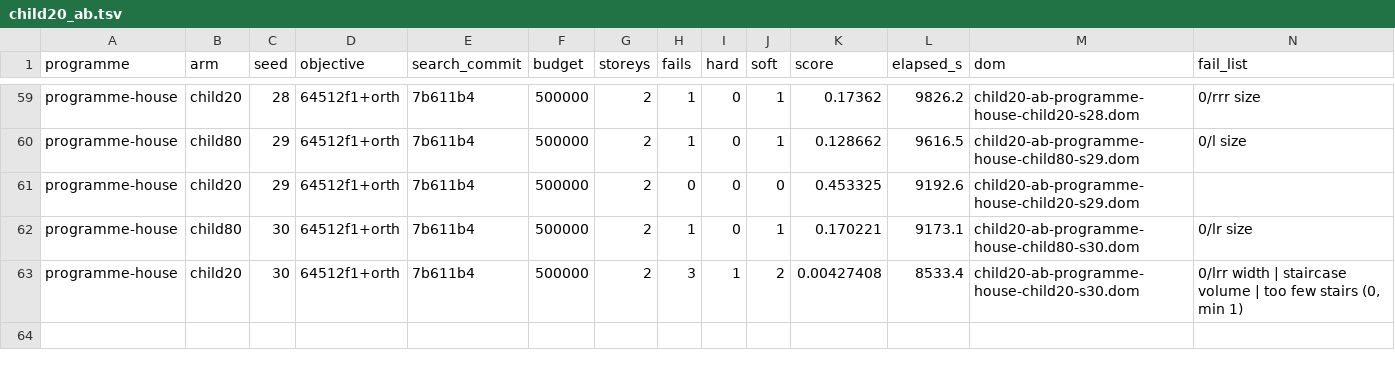
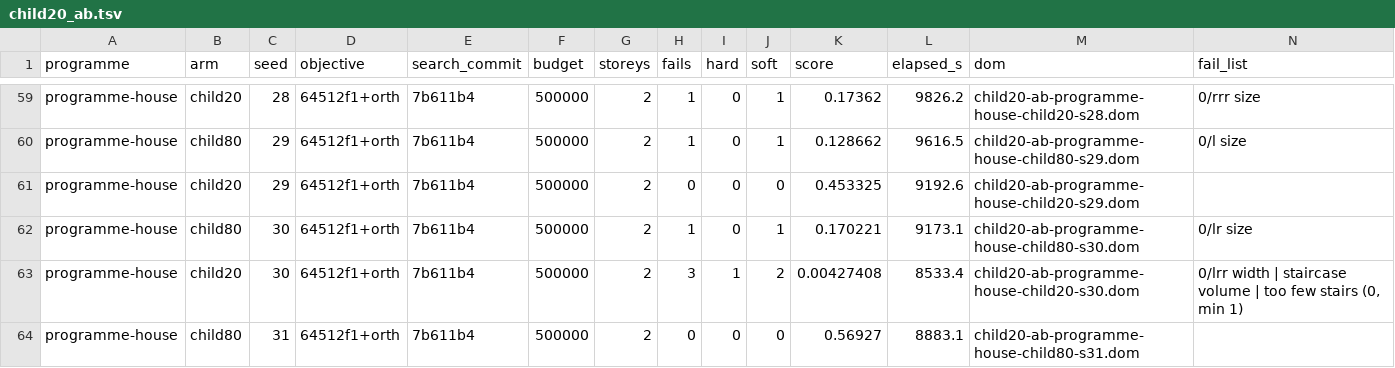
Before and after one commit to brunopostle/homemaker-layout, a TSV file: experiments/results/child20_ab.tsv, drawn as a sheet; only a part is shown, gaps mark what is left out; the diff names each change by its address in the sheet, - before the commit and + after, or states it on an @@ line.

```diff
--- a/experiments/results/child20_ab.tsv
+++ b/experiments/results/child20_ab.tsv
+row 64: programme-house | child80 | 31 | 64512f1+orth | 7b611b4 | 500000 | 2 | 0 | 0 | 0 | 0.56927 | 8883.1 | child20-ab-programme-house-child80-s31.dom
```
Also changed, not shown: 1 other file.
